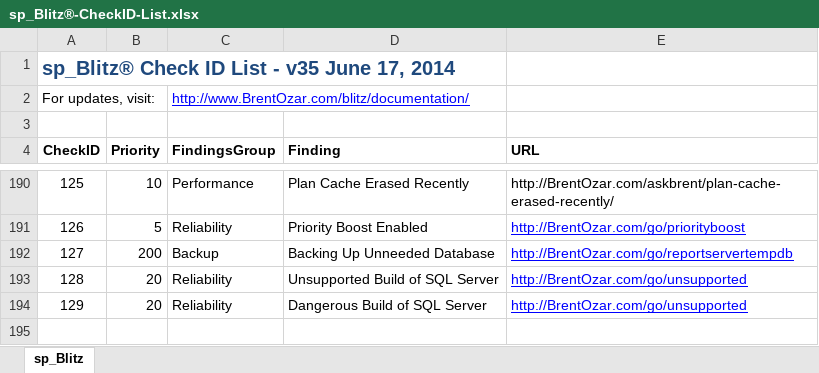
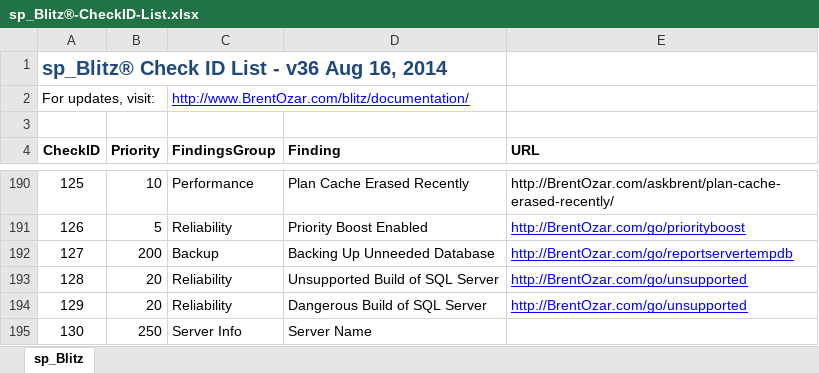
Before and after one commit to BrentOzarULTD/SQL-Server-First-Responder-Kit, an Excel workbook: sp_Blitz/sp_Blitz®-CheckID-List.xlsx, sheet sp_Blitz, drawn as a sheet; only a part is shown, gaps mark what is left out; values as stored, in another font and other column widths than the file's, no borders; the diff names each change by its address in the sheet, - before the commit and + after, or states it on an @@ line.

Commit message:
#33 - output server name if CheckServerInfo = 1
Added to a row in the 250 priority section, new check id 130. Also
removed an old merge typo while I was in there.

```diff
--- a/sp_Blitz/sp_Blitz®-CheckID-List.xlsx (sheet sp_Blitz)
+++ b/sp_Blitz/sp_Blitz®-CheckID-List.xlsx (sheet sp_Blitz)
-A1 (CheckID): sp_Blitz® Check ID List - v35 June 17, 2014
+A1 (CheckID): sp_Blitz® Check ID List - v36 Aug 16, 2014
+row 195: 130 | 250 | Server Info | Server Name
```
Also changed, not shown: 1 other file.
